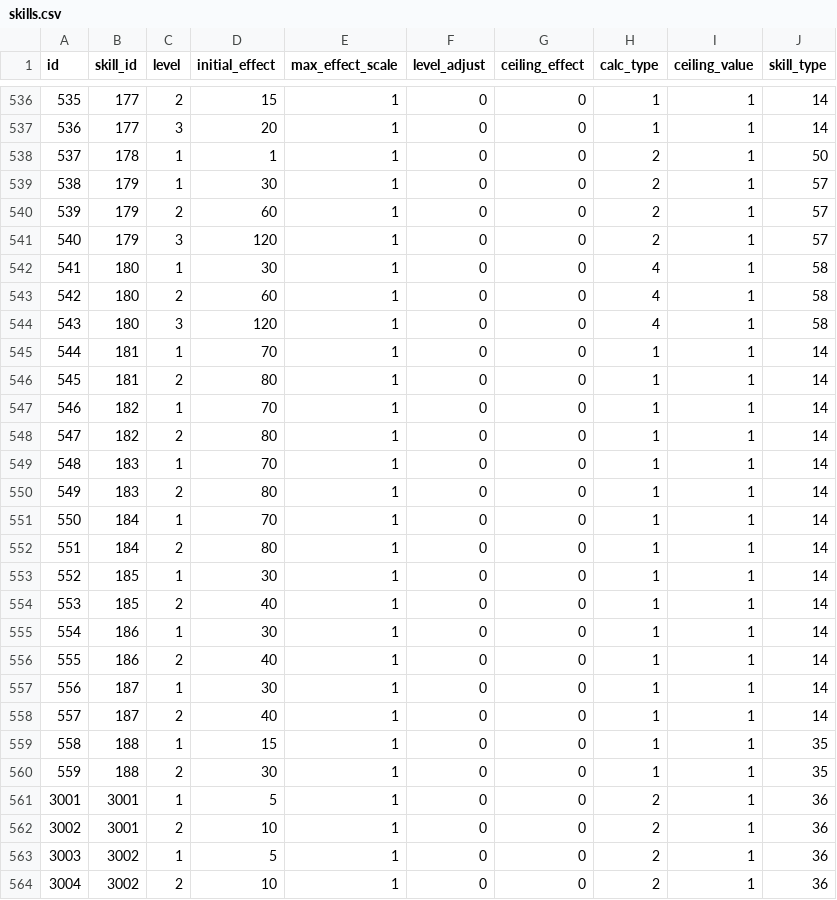
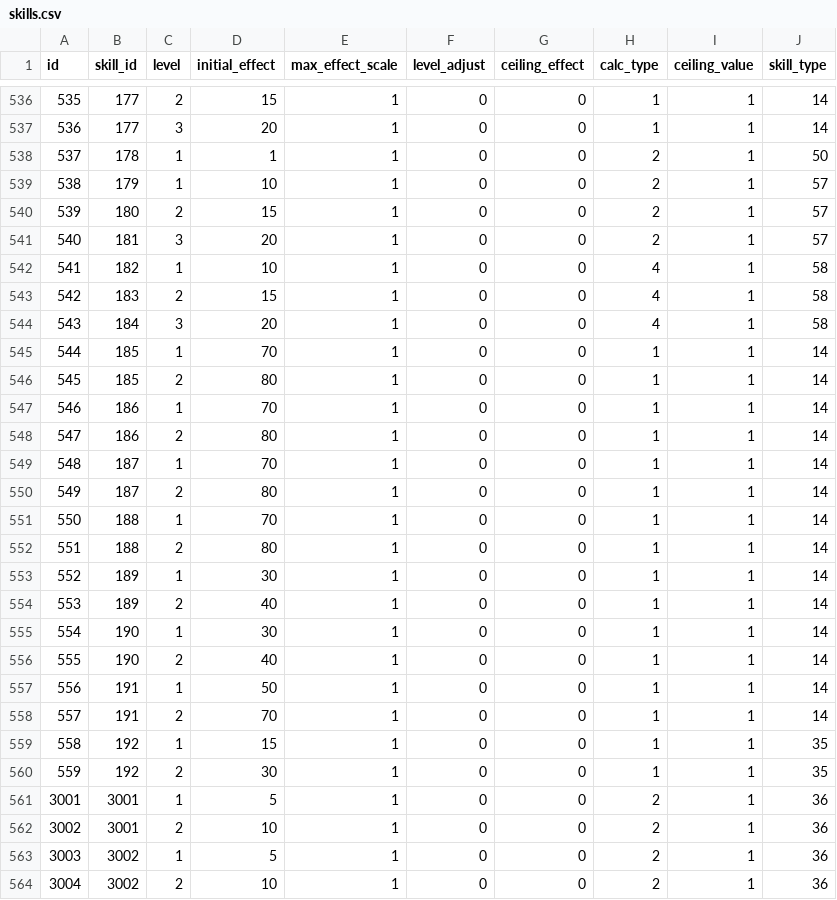
Before and after one commit to ketakeda/MTC-Plan, a CSV file: master/csv/skills.csv, drawn as a sheet; only a part is shown, gaps mark what is left out.

Commit message:
【上松】挑発、雲隠れ、みなぎる、火事場の力のグループID変更。挑発、雲隠れ、基本値の変更

```diff
--- a/master/csv/skills.csv
+++ b/master/csv/skills.csv
@@ -538,24 +538,24 @@ id,skill_id,level,initial_effect,max_effect_scale,level_adjust,ceiling_effect,ca
 537,178,1,1,1,0,0,2,1,50
-538,179,1,30,1,0,0,2,1,57
-539,179,2,60,1,0,0,2,1,57
-540,179,3,120,1,0,0,2,1,57
-541,180,1,30,1,0,0,4,1,58
-542,180,2,60,1,0,0,4,1,58
-543,180,3,120,1,0,0,4,1,58
-544,181,1,70,1,0,0,1,1,14
-545,181,2,80,1,0,0,1,1,14
-546,182,1,70,1,0,0,1,1,14
-547,182,2,80,1,0,0,1,1,14
-548,183,1,70,1,0,0,1,1,14
-549,183,2,80,1,0,0,1,1,14
-550,184,1,70,1,0,0,1,1,14
-551,184,2,80,1,0,0,1,1,14
-552,185,1,30,1,0,0,1,1,14
-553,185,2,40,1,0,0,1,1,14
-554,186,1,30,1,0,0,1,1,14
-555,186,2,40,1,0,0,1,1,14
-556,187,1,30,1,0,0,1,1,14
-557,187,2,40,1,0,0,1,1,14
-558,188,1,15,1,0,0,1,1,35
-559,188,2,30,1,0,0,1,1,35
+538,179,1,10,1,0,0,2,1,57
+539,180,2,15,1,0,0,2,1,57
+540,181,3,20,1,0,0,2,1,57
+541,182,1,10,1,0,0,4,1,58
+542,183,2,15,1,0,0,4,1,58
+543,184,3,20,1,0,0,4,1,58
+544,185,1,70,1,0,0,1,1,14
+545,185,2,80,1,0,0,1,1,14
+546,186,1,70,1,0,0,1,1,14
+547,186,2,80,1,0,0,1,1,14
+548,187,1,70,1,0,0,1,1,14
+549,187,2,80,1,0,0,1,1,14
+550,188,1,70,1,0,0,1,1,14
+551,188,2,80,1,0,0,1,1,14
+552,189,1,30,1,0,0,1,1,14
+553,189,2,40,1,0,0,1,1,14
+554,190,1,30,1,0,0,1,1,14
+555,190,2,40,1,0,0,1,1,14
+556,191,1,50,1,0,0,1,1,14
+557,191,2,70,1,0,0,1,1,14
+558,192,1,15,1,0,0,1,1,35
+559,192,2,30,1,0,0,1,1,35
 3001,3001,1,5,1,0,0,2,1,36
```
